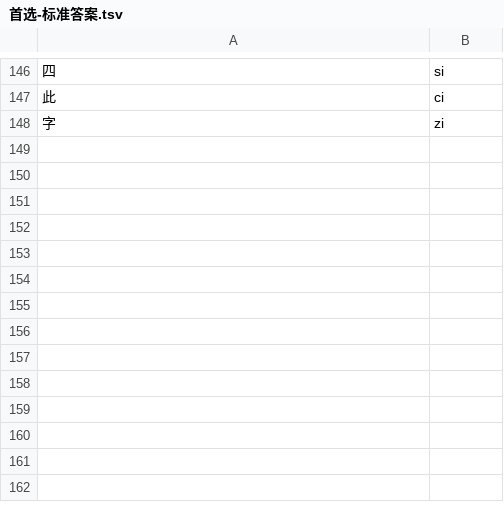
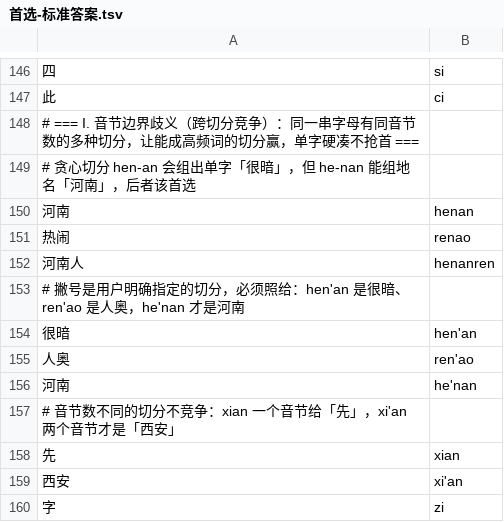
Before and after one commit to noii-y/huiji, a TSV file: huiji/评测/排序/首选-标准答案.tsv, drawn as a sheet; only a part is shown, gaps mark what is left out; the diff names each change by its address in the sheet, - before the commit and + after, or states it on an @@ line.

Commit message:
整句解码跨切分竞争，修复 henan/renao 边界切分首选错误
整句转换原先只取 parser 贪心第一切分，同音节数的其它切分不进词图，
henan 被 hen-an 组出「很暗」、压过 he-nan 的「河南」。

- 同音节数、同完整度的切分各跑一次整句转换，取路径分最高
- 只在覆盖整段的词库整词被贪心切分单字硬凑整句压过时提首位
- 音节数不同不竞争（xian 仍给先，不被西安抢）
- 缩写/未打完、模糊音/敲错路径不参与，手误纠错逻辑不碰
- 上屏分词与送云参考串统一用跨切分首选
- 答案集加 7 个锁定用例，133 句首选 98.4% 升至 98.5%，无退化
- core 329 / predict 44 / server 20 单测全过

```diff
--- a/huiji/评测/排序/首选-标准答案.tsv
+++ b/huiji/评测/排序/首选-标准答案.tsv
+row 148: # === I. 音节边界歧义（跨切分竞争）：同一串字母有同音节数的多种切分，让能成高频词的切分赢，单字硬凑不抢首 ===
+row 149: # 贪心切分 hen-an 会组出单字「很暗」，但 he-nan 能组地名「河南」，后者该首选
+row 150: 河南 | henan
+row 151: 热闹 | renao
+row 152: 河南人 | henanren
+row 153: # 撇号是用户明确指定的切分，必须照给：hen'an 是很暗、ren'ao 是人奥，he'nan 才是河南
+row 154: 很暗 | hen'an
+row 155: 人奥 | ren'ao
+row 156: 河南 | he'nan
+row 157: # 音节数不同的切分不竞争：xian 一个音节给「先」，xi'an 两个音节才是「西安」
+row 158: 先 | xian
+row 159: 西安 | xi'an
```
Also changed, not shown: 5 other files.
